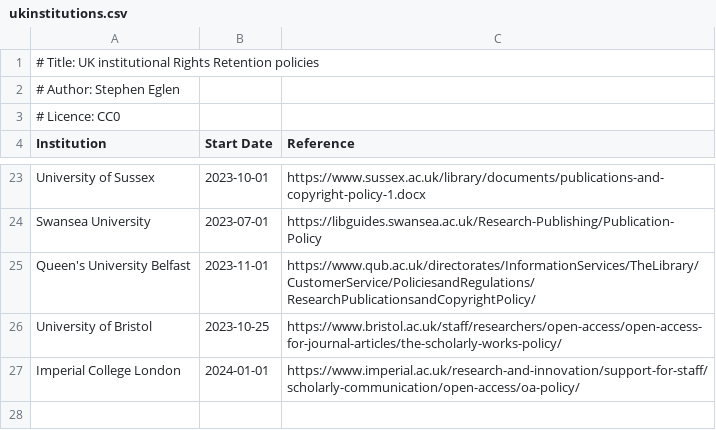
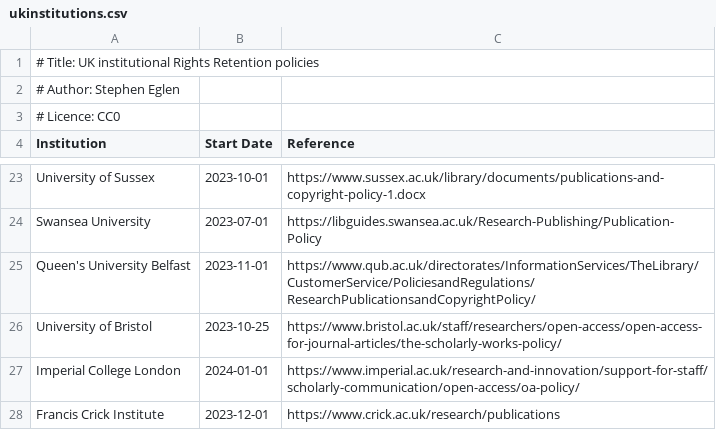
Before and after one commit to sje30/rrs, a CSV file: ukinstitutions.csv, drawn as a sheet; only a part is shown, gaps mark what is left out.

Commit message:
The Crick goes live in style.

```diff
--- a/ukinstitutions.csv
+++ b/ukinstitutions.csv
@@ -27 +27,2 @@ University of Bristol,2023-10-25,https://www.bristol.ac.uk/staff/researchers/ope
 Imperial College London,2024-01-01,https://www.imperial.ac.uk/research-and-innovation/support-for-staff/scholarly-communication/open-access/oa-policy/
+Francis Crick Institute,2023-12-01,https://www.crick.ac.uk/research/publications
```
Also changed, not shown: places.csv, 1 other file.
